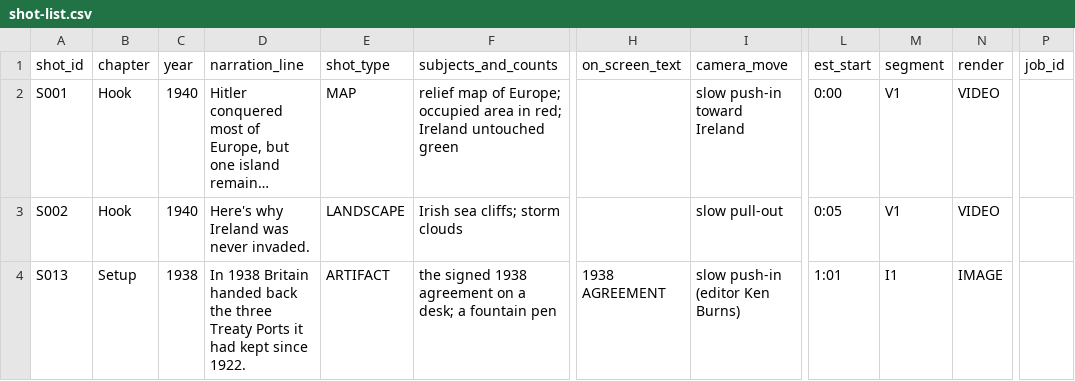
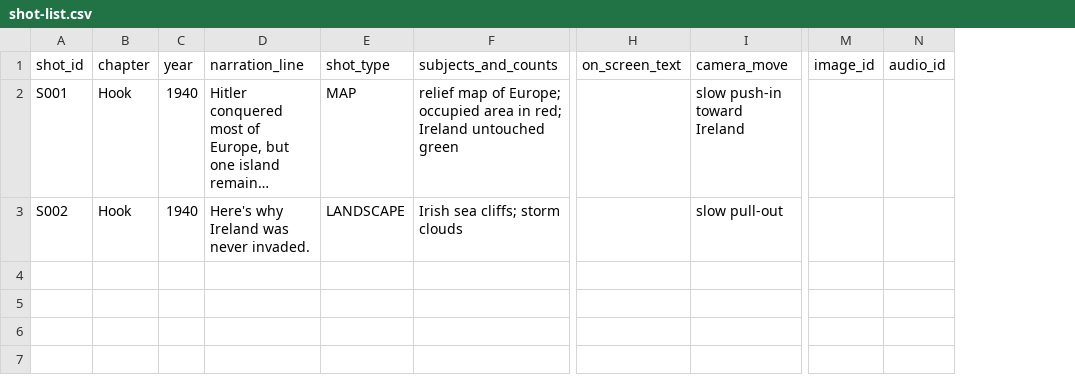
Before and after one commit to bistaprakash87-png/sketch_empire, a CSV file: templates/shot-list.csv, drawn as a sheet; only a part is shown, gaps mark what is left out; long unchanged cells end in …; removed rows and columns are numbered as before the commit, all else as after; rows hold the shown columns only; the diff names each change by its address in the sheet, - before the commit and + after, or states it on an @@ line.

```diff
--- a/templates/shot-list.csv
+++ b/templates/shot-list.csv
-column L (est_start), rows 2-3: 0:00 | 0:05
-column M (segment), rows 2-3: V1 | V1
-column N (render), rows 2-3: VIDEO | VIDEO
-column P (job_id), empty
+column M (image_id), empty
+column N (audio_id), empty
-row 4: S013 | Setup | 1938 | In 1938 Britain handed back the three Treaty Ports it had kept since 1922. | ARTIFACT | the signed 1938 agreement on a desk; a fountain pen | 1938 AGREEMENT | slow push-in (editor Ken Burns) | 1:01 | I1 | IMAGE
```
Also changed, not shown: 5 other files.
